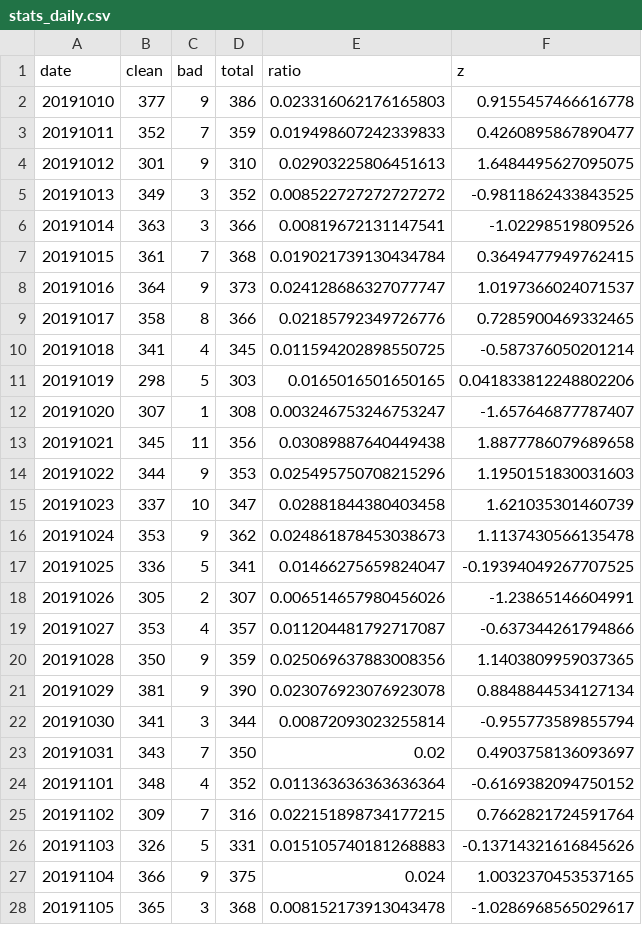
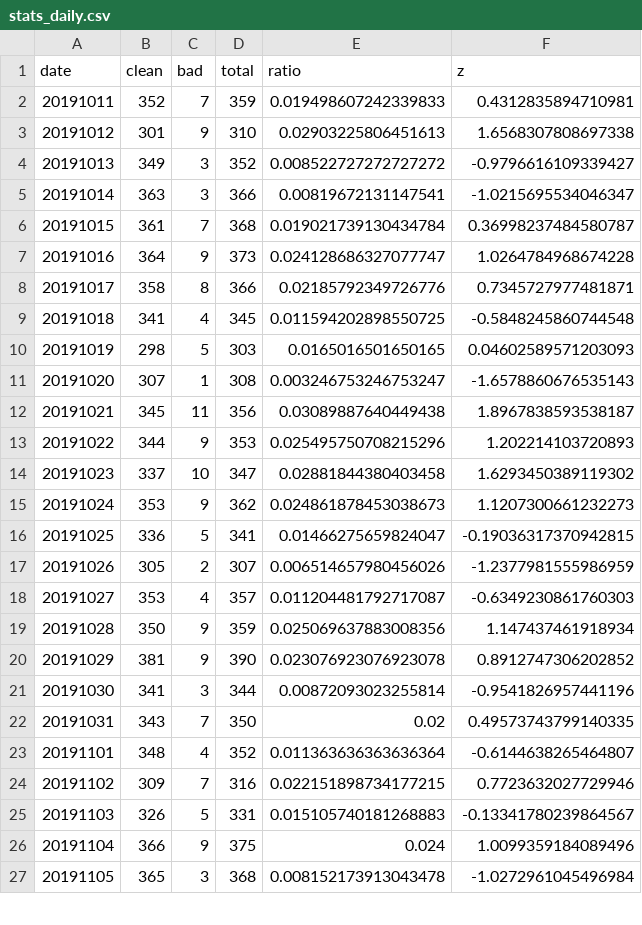
Before and after one commit to misogynyX/done-it-again, a CSV file: docs/_data/stats_daily.csv, drawn as a sheet; only a part is shown; the diff covers the shown part only.

```diff
--- a/docs/_data/stats_daily.csv
+++ b/docs/_data/stats_daily.csv
@@ -1,28 +1,27 @@
 date,clean,bad,total,ratio,z
-20191010,377,9,386,0.023316062176165803,0.9155457466616778
-20191011,352,7,359,0.019498607242339833,0.4260895867890477
-20191012,301,9,310,0.02903225806451613,1.6484495627095075
-20191013,349,3,352,0.008522727272727272,-0.9811862433843525
-20191014,363,3,366,0.00819672131147541,-1.02298519809526
-20191015,361,7,368,0.019021739130434784,0.3649477949762415
-20191016,364,9,373,0.024128686327077747,1.0197366024071537
-20191017,358,8,366,0.02185792349726776,0.7285900469332465
-20191018,341,4,345,0.011594202898550725,-0.587376050201214
-20191019,298,5,303,0.0165016501650165,0.041833812248802206
-20191020,307,1,308,0.003246753246753247,-1.657646877787407
-20191021,345,11,356,0.03089887640449438,1.8877786079689658
-20191022,344,9,353,0.025495750708215296,1.1950151830031603
-20191023,337,10,347,0.02881844380403458,1.621035301460739
-20191024,353,9,362,0.024861878453038673,1.1137430566135478
-20191025,336,5,341,0.01466275659824047,-0.19394049267707525
-20191026,305,2,307,0.006514657980456026,-1.23865146604991
-20191027,353,4,357,0.011204481792717087,-0.637344261794866
-20191028,350,9,359,0.025069637883008356,1.1403809959037365
-20191029,381,9,390,0.023076923076923078,0.8848844534127134
-20191030,341,3,344,0.00872093023255814,-0.955773589855794
-20191031,343,7,350,0.02,0.4903758136093697
-20191101,348,4,352,0.011363636363636364,-0.6169382094750152
-20191102,309,7,316,0.022151898734177215,0.7662821724591764
-20191103,326,5,331,0.015105740181268883,-0.13714321616845626
-20191104,366,9,375,0.024,1.0032370453537165
-20191105,365,3,368,0.008152173913043478,-1.0286968565029617
+20191011,352,7,359,0.019498607242339833,0.4312835894710981
+20191012,301,9,310,0.02903225806451613,1.6568307808697338
+20191013,349,3,352,0.008522727272727272,-0.9796616109339427
+20191014,363,3,366,0.00819672131147541,-1.0215695534046347
+20191015,361,7,368,0.019021739130434784,0.36998237484580787
+20191016,364,9,373,0.024128686327077747,1.0264784968674228
+20191017,358,8,366,0.02185792349726776,0.7345727977481871
+20191018,341,4,345,0.011594202898550725,-0.5848245860744548
+20191019,298,5,303,0.0165016501650165,0.04602589571203093
+20191020,307,1,308,0.003246753246753247,-1.6578860676535143
+20191021,345,11,356,0.03089887640449438,1.8967838593538187
+20191022,344,9,353,0.025495750708215296,1.202214103720893
+20191023,337,10,347,0.02881844380403458,1.6293450389119302
+20191024,353,9,362,0.024861878453038673,1.1207300661232273
+20191025,336,5,341,0.01466275659824047,-0.19036317370942815
+20191026,305,2,307,0.006514657980456026,-1.2377981555986959
+20191027,353,4,357,0.011204481792717087,-0.6349230861760303
+20191028,350,9,359,0.025069637883008356,1.147437461918934
+20191029,381,9,390,0.023076923076923078,0.8912747306202852
+20191030,341,3,344,0.00872093023255814,-0.9541826957441196
+20191031,343,7,350,0.02,0.49573743799140335
+20191101,348,4,352,0.011363636363636364,-0.6144638265464807
+20191102,309,7,316,0.022151898734177215,0.7723632027729946
+20191103,326,5,331,0.015105740181268883,-0.13341780239864567
+20191104,366,9,375,0.024,1.0099359184089496
+20191105,365,3,368,0.008152173913043478,-1.0272961045496984
```
Also changed, not shown: 1 added row and 160 edited cells elsewhere in this file, docs/_data/stats_best_cps.csv, docs/_data/stats_freq_tags.csv, 2 other files.
